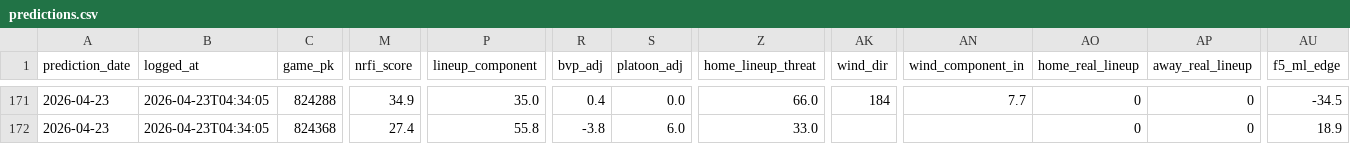
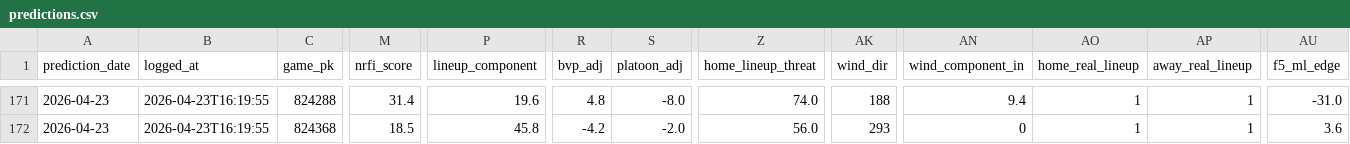
Before and after one commit to EvanOssege/NRFI, a CSV file: output/predictions.csv, drawn as a sheet; only a part is shown, gaps mark what is left out; the diff covers the shown part only; the diff names each change by its address in the sheet, - before the commit and + after, or states it on an @@ line.

```diff
--- a/output/predictions.csv
+++ b/output/predictions.csv
-B171:B172 (logged_at): 2026-04-23T04:34:05
+B171:B172 (logged_at): 2026-04-23T16:19:55
-M171 (nrfi_score): 34.9
+M171 (nrfi_score): 31.4
-P171 (lineup_component): 35.0
+P171 (lineup_component): 19.6
-R171 (bvp_adj): 0.4
+R171 (bvp_adj): 4.8
-S171 (platoon_adj): 0.0
+S171 (platoon_adj): -8.0
-Z171 (home_lineup_threat): 66.0
+Z171 (home_lineup_threat): 74.0
-AK171 (wind_dir): 184
+AK171 (wind_dir): 188
-AN171 (wind_component_in): 7.7
+AN171 (wind_component_in): 9.4
-AO171:AO172 (home_real_lineup): 0
+AO171:AO172 (home_real_lineup): 1
-AP171:AP172 (away_real_lineup): 0
+AP171:AP172 (away_real_lineup): 1
-AU171 (f5_ml_edge): -34.5
+AU171 (f5_ml_edge): -31.0
-M172 (nrfi_score): 27.4
+M172 (nrfi_score): 18.5
-P172 (lineup_component): 55.8
+P172 (lineup_component): 45.8
-R172 (bvp_adj): -3.8
+R172 (bvp_adj): -4.2
-S172 (platoon_adj): 6.0
+S172 (platoon_adj): -2.0
-Z172 (home_lineup_threat): 33.0
+Z172 (home_lineup_threat): 56.0
-AK172 (wind_dir): (empty)
+AK172 (wind_dir): 293
-AN172 (wind_component_in): (empty)
+AN172 (wind_component_in): 0
-AU172 (f5_ml_edge): 18.9
+AU172 (f5_ml_edge): 3.6
```
Also changed, not shown: 86 edited cells elsewhere in this file, output/outcomes.csv, 3 other files.
